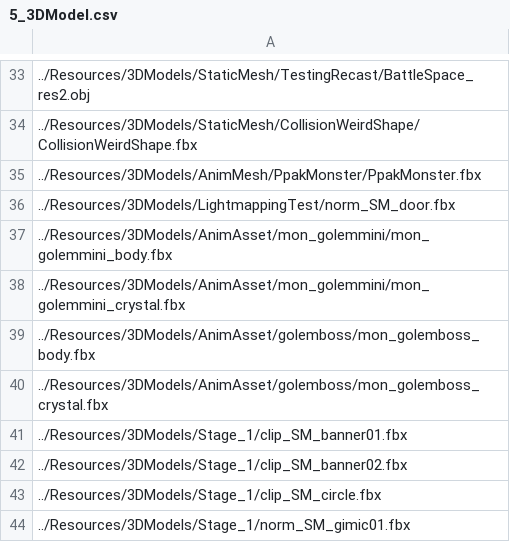
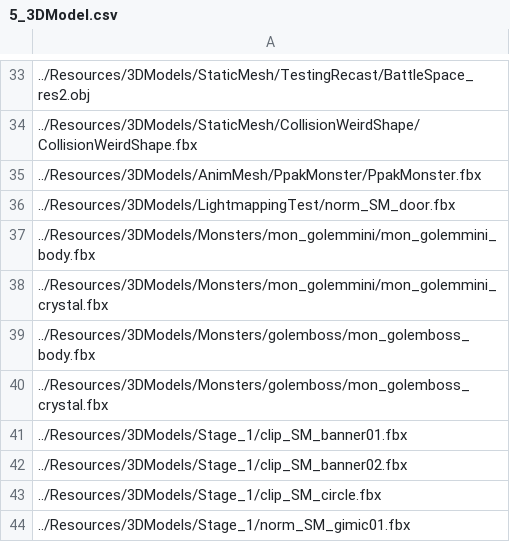
Before and after one commit to ParagonGA4th/GAFinalProject, a CSV file: ParagonEngine/ResourceList/5_3DModel.csv, drawn as a sheet; only a part is shown, gaps mark what is left out.

Commit message:
[최민서] 경로 변경

```diff
--- a/ParagonEngine/ResourceList/5_3DModel.csv
+++ b/ParagonEngine/ResourceList/5_3DModel.csv
@@ -36,6 +36,6 @@
 ../Resources/3DModels/LightmappingTest/norm_SM_door.fbx
-../Resources/3DModels/AnimAsset/mon_golemmini/mon_golemmini_body.fbx
-../Resources/3DModels/AnimAsset/mon_golemmini/mon_golemmini_crystal.fbx
-../Resources/3DModels/AnimAsset/golemboss/mon_golemboss_body.fbx
-../Resources/3DModels/AnimAsset/golemboss/mon_golemboss_crystal.fbx
+../Resources/3DModels/Monsters/mon_golemmini/mon_golemmini_body.fbx
+../Resources/3DModels/Monsters/mon_golemmini/mon_golemmini_crystal.fbx
+../Resources/3DModels/Monsters/golemboss/mon_golemboss_body.fbx
+../Resources/3DModels/Monsters/golemboss/mon_golemboss_crystal.fbx
 ../Resources/3DModels/Stage_1/clip_SM_banner01.fbx
```
